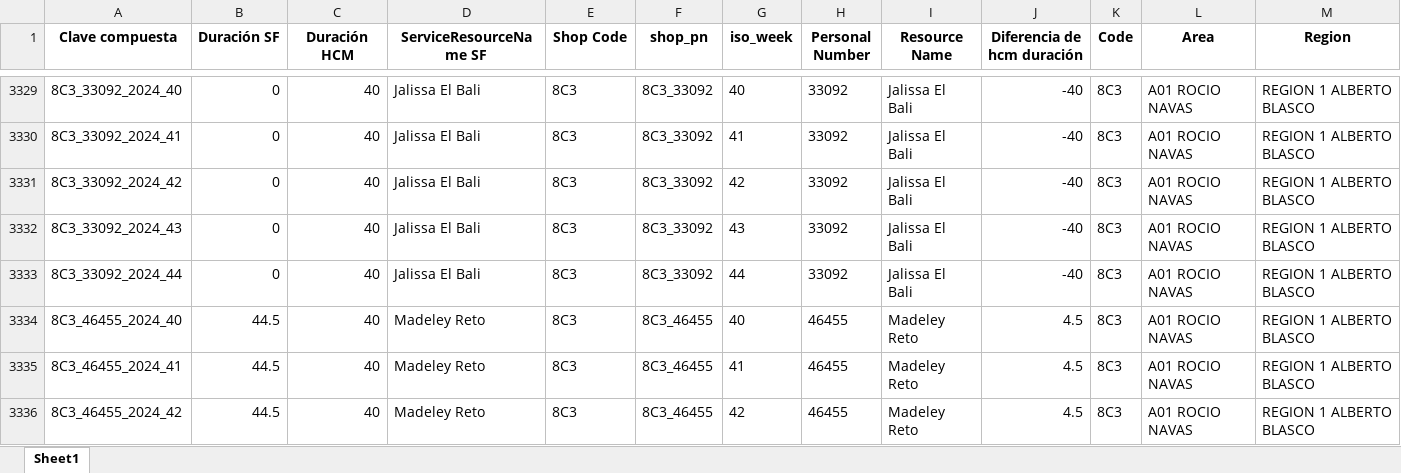
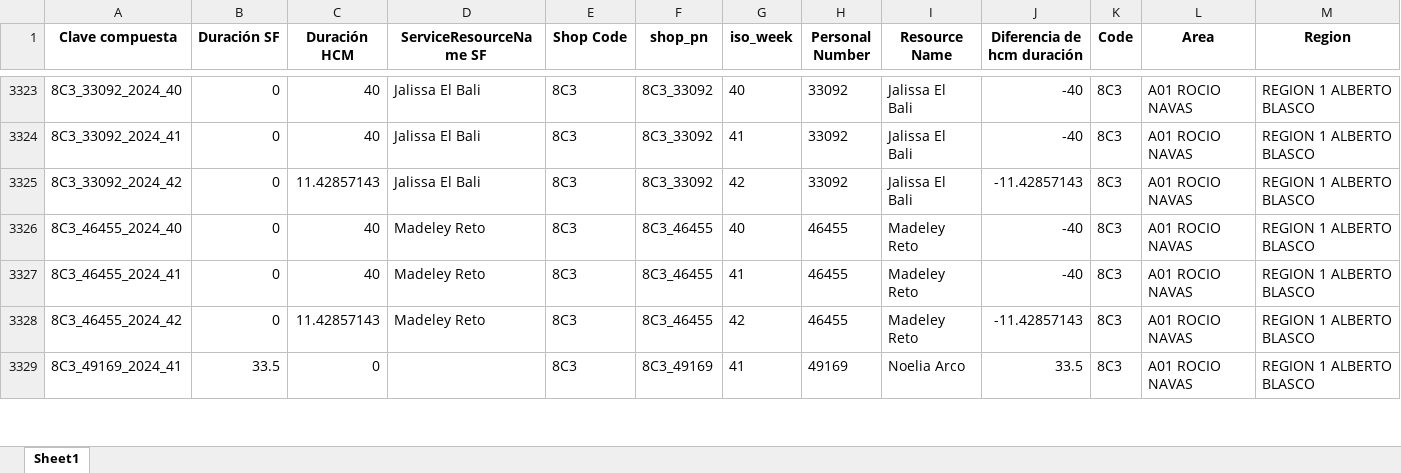
Before and after one commit to alisaleks/Agenda_App, an Excel workbook: output/hcm_sf_merged.xlsx, sheet Sheet1, drawn as a sheet; only a part is shown, gaps mark what is left out; the shorter side is filled out with more unchanged rows; values as stored, in another font and other column widths than the file's, no borders; removed rows and columns are numbered as before the commit, all else as after; rows hold the shown columns only; the diff covers the shown part only; the diff names each change by its address in the sheet, - before the commit and + after, or states it on an @@ line.

Commit message:
Automatic dataset update

```diff
--- a/output/hcm_sf_merged.xlsx (sheet Sheet1)
+++ b/output/hcm_sf_merged.xlsx (sheet Sheet1)
-C3325 (Duración HCM): 40
+C3325 (Duración HCM): 11.42857143
-J3325 (Diferencia de hcm duración): -40
+J3325 (Diferencia de hcm duración): -11.42857143
-row 3332: 8C3_33092_2024_43 | 0 | 40 | Jalissa El Bali | 8C3 | 8C3_33092 | 43 | 33092 | Jalissa El Bali | -40 | 8C3 | A01 ROCIO NAVAS | REGION 1 ALBERTO BLASCO
-row 3333: 8C3_33092_2024_44 | 0 | 40 | Jalissa El Bali | 8C3 | 8C3_33092 | 44 | 33092 | Jalissa El Bali | -40 | 8C3 | A01 ROCIO NAVAS | REGION 1 ALBERTO BLASCO
-B3326:B3328 (Duración SF): 44.5
+B3326:B3328 (Duración SF): 0
-J3326:J3327 (Diferencia de hcm duración): 4.5
+J3326:J3327 (Diferencia de hcm duración): -40
-C3328 (Duración HCM): 40
+C3328 (Duración HCM): 11.42857143
-J3328 (Diferencia de hcm duración): 4.5
+J3328 (Diferencia de hcm duración): -11.42857143
```
Also changed, not shown: 29 added rows, 26 removed rows and 117 edited cells elsewhere in this sheet, output/hours_today.xlsx, 10 other files.
